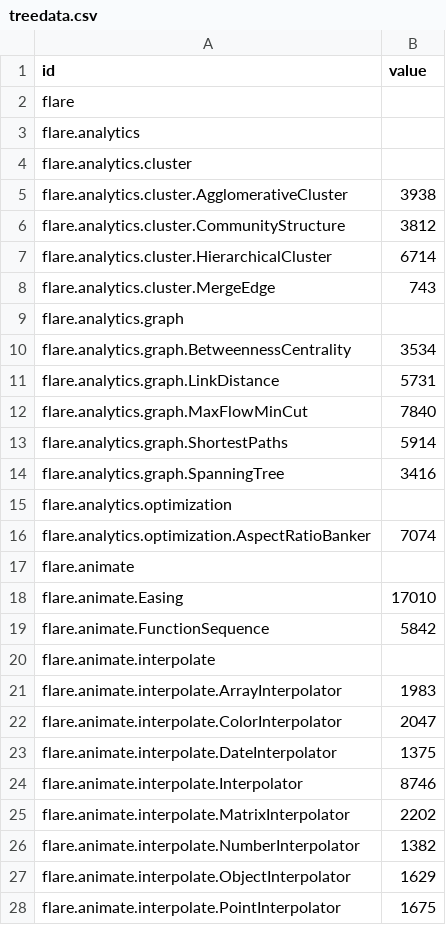
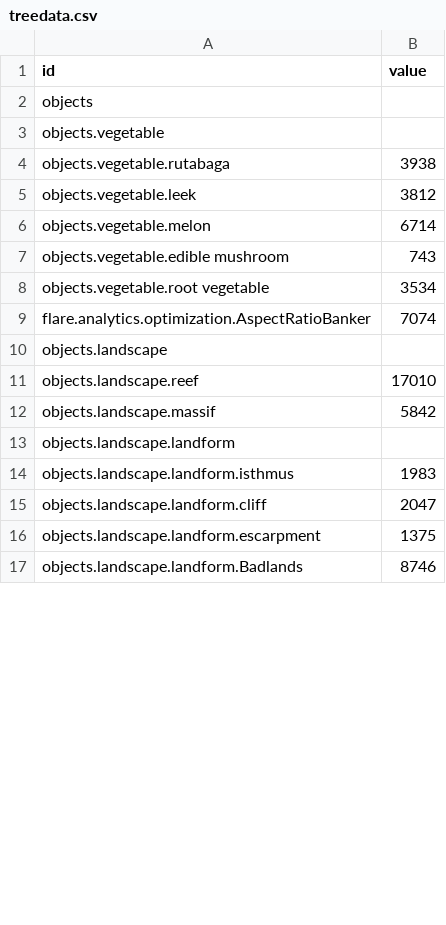
Before and after one commit to drafly/drafly.github.com, a CSV file: treedata.csv, drawn as a sheet; only a part is shown; the diff covers the shown part only.

Commit message:
Update treedata.csv

```diff
--- a/treedata.csv
+++ b/treedata.csv
@@ -1,28 +1,17 @@
 id,value
-flare,
-flare.analytics,
-flare.analytics.cluster,
-flare.analytics.cluster.AgglomerativeCluster,3938
-flare.analytics.cluster.CommunityStructure,3812
-flare.analytics.cluster.HierarchicalCluster,6714
-flare.analytics.cluster.MergeEdge,743
-flare.analytics.graph,
-flare.analytics.graph.BetweennessCentrality,3534
-flare.analytics.graph.LinkDistance,5731
-flare.analytics.graph.MaxFlowMinCut,7840
-flare.analytics.graph.ShortestPaths,5914
-flare.analytics.graph.SpanningTree,3416
-flare.analytics.optimization,
+objects,
+objects.vegetable,
+objects.vegetable.rutabaga,3938
+objects.vegetable.leek,3812
+objects.vegetable.melon,6714
+objects.vegetable.edible mushroom,743
+objects.vegetable.root vegetable,3534
 flare.analytics.optimization.AspectRatioBanker,7074
-flare.animate,
-flare.animate.Easing,17010
-flare.animate.FunctionSequence,5842
-flare.animate.interpolate,
-flare.animate.interpolate.ArrayInterpolator,1983
-flare.animate.interpolate.ColorInterpolator,2047
-flare.animate.interpolate.DateInterpolator,1375
-flare.animate.interpolate.Interpolator,8746
-flare.animate.interpolate.MatrixInterpolator,2202
-flare.animate.interpolate.NumberInterpolator,1382
-flare.animate.interpolate.ObjectInterpolator,1629
-flare.animate.interpolate.PointInterpolator,1675
+objects.landscape,
+objects.landscape.reef,17010
+objects.landscape.massif,5842
+objects.landscape.landform,
+objects.landscape.landform.isthmus,1983
+objects.landscape.landform.cliff,2047
+objects.landscape.landform.escarpment,1375
+objects.landscape.landform.Badlands,8746
```
Also changed, not shown: 12 added rows and 10 removed rows elsewhere in this file.
